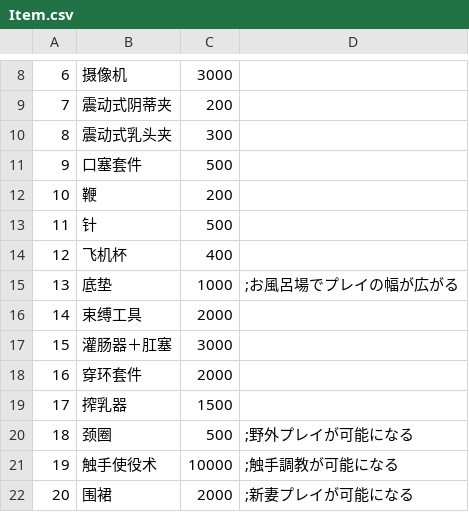
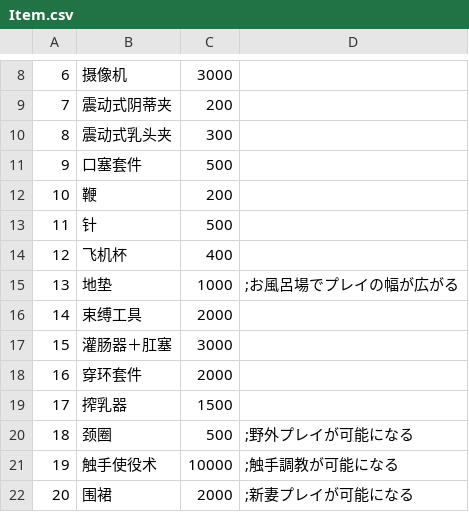
Before and after one commit to Spring500/eraSQN-to-chs, a CSV file: CSV/Item.csv, drawn as a sheet; only a part is shown, gaps mark what is left out.

```diff
--- a/CSV/Item.csv
+++ b/CSV/Item.csv
@@ -14,3 +14,3 @@
 12,飞机杯,400,
-13,底垫,1000,;お風呂場でプレイの幅が広がる
+13,地垫,1000,;お風呂場でプレイの幅が広がる
 14,束缚工具,2000,
```
Also changed, not shown: CSV/Ex.csv, CSV/Exp.csv, 39 other files.
